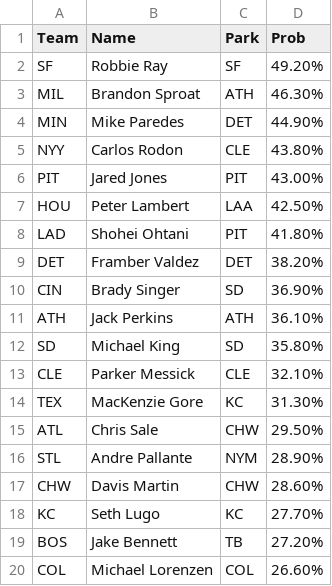
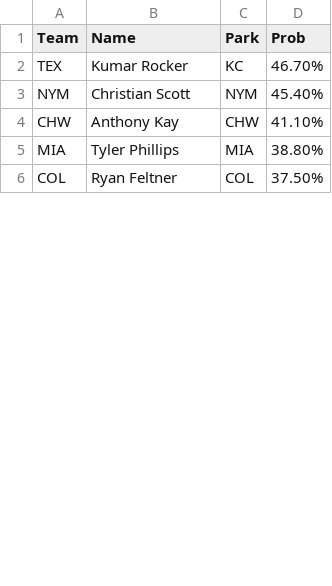
Before and after one commit to a1faded/a1picks-hits-bot, a CSV file: pitcher_walks.csv, drawn as a sheet; only a part is shown; the diff covers the shown part only.

```diff
--- a/pitcher_walks.csv
+++ b/pitcher_walks.csv
@@ -1,20 +1,6 @@
 Team,Name,Park,Prob
-SF,Robbie Ray,SF,49.20%
-MIL,Brandon Sproat,ATH,46.30%
-MIN,Mike Paredes,DET,44.90%
-NYY,Carlos Rodon,CLE,43.80%
-PIT,Jared Jones,PIT,43.00%
-HOU,Peter Lambert,LAA,42.50%
-LAD,Shohei Ohtani,PIT,41.80%
-DET,Framber Valdez,DET,38.20%
-CIN,Brady Singer,SD,36.90%
-ATH,Jack Perkins,ATH,36.10%
-SD,Michael King,SD,35.80%
-CLE,Parker Messick,CLE,32.10%
-TEX,MacKenzie Gore,KC,31.30%
-ATL,Chris Sale,CHW,29.50%
-STL,Andre Pallante,NYM,28.90%
-CHW,Davis Martin,CHW,28.60%
-KC,Seth Lugo,KC,27.70%
-BOS,Jake Bennett,TB,27.20%
-COL,Michael Lorenzen,COL,26.60%
+TEX,Kumar Rocker,KC,46.70%
+NYM,Christian Scott,NYM,45.40%
+CHW,Anthony Kay,CHW,41.10%
+MIA,Tyler Phillips,MIA,38.80%
+COL,Ryan Feltner,COL,37.50%
```
Also changed, not shown: 8 added rows, 8 removed rows and 6 edited cells elsewhere in this file, game_10plusruns.csv, game_20plushits.csv, 7 other files.
